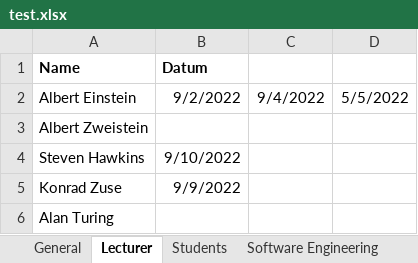
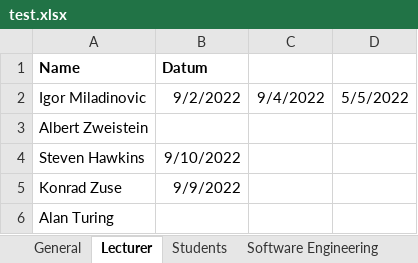
Before and after one commit to rarzberger4/TimetablePlanner, an Excel workbook: test.xlsx, sheet Lecturer, drawn as a sheet; values as stored, in another font and other column widths than the file's, no borders; the diff names each change by its address in the sheet, - before the commit and + after, or states it on an @@ line.

Commit message:
added parser function for lectures

```diff
--- a/test.xlsx (sheet Lecturer)
+++ b/test.xlsx (sheet Lecturer)
-A2 (Name): Albert Einstein
+A2 (Name): Igor Miladinovic
```
Also changed, not shown: sheet Software Engineering, 1 other file.
